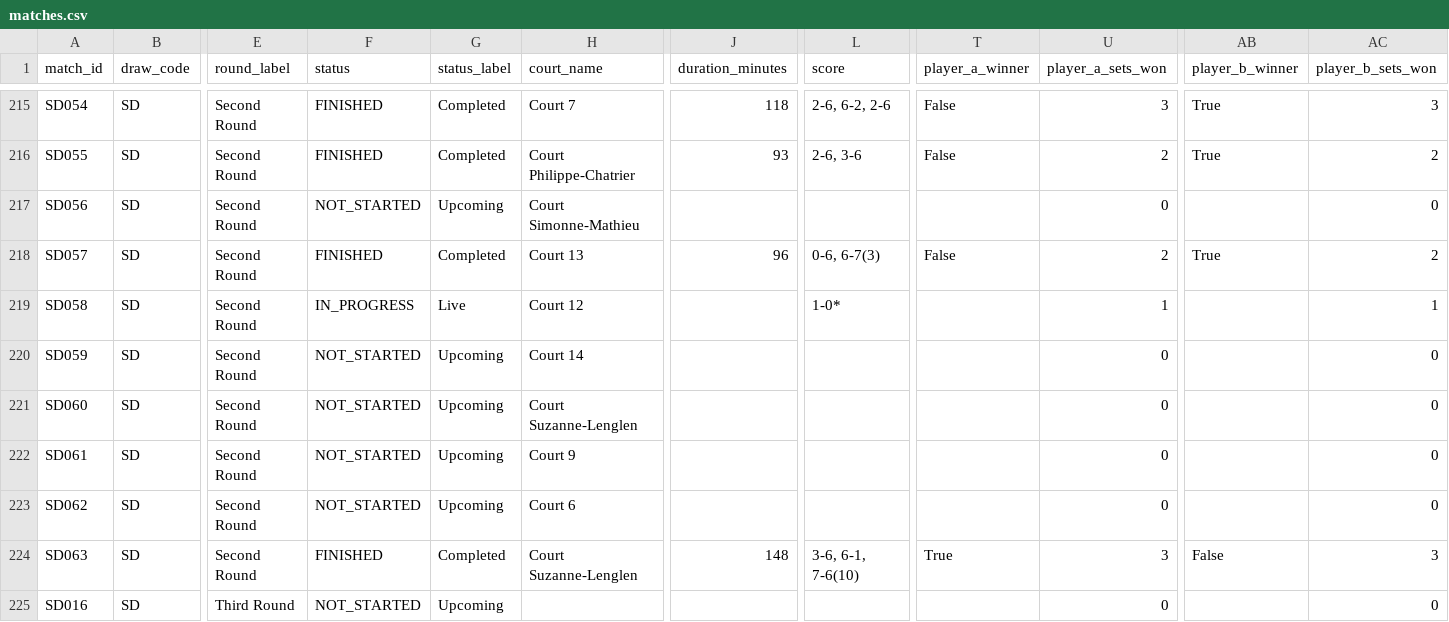
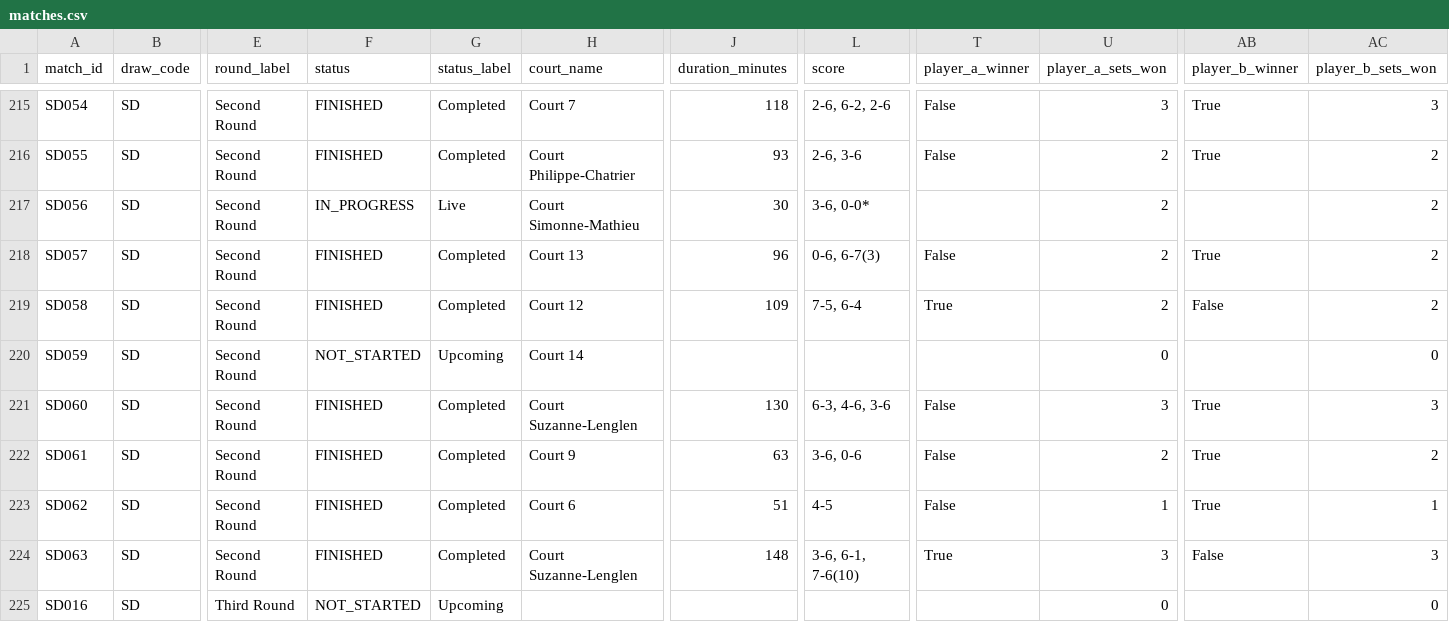
Before and after one commit to 3573b4n/roland-data-garros, a CSV file: data/matches.csv, drawn as a sheet; only a part is shown, gaps mark what is left out; the diff covers the shown part only; the diff names each change by its address in the sheet, - before the commit and + after, or states it on an @@ line.

```diff
--- a/data/matches.csv
+++ b/data/matches.csv
-F217 (status): NOT_STARTED
+F217 (status): IN_PROGRESS
-G217 (status_label): Upcoming
+G217 (status_label): Live
-J217 (duration_minutes): (empty)
+J217 (duration_minutes): 30
-L217 (score): (empty)
+L217 (score): 3-6, 0-0*
-U217 (player_a_sets_won): 0
+U217 (player_a_sets_won): 2
-AC217 (player_b_sets_won): 0
+AC217 (player_b_sets_won): 2
-F219 (status): IN_PROGRESS
+F219 (status): FINISHED
-G219 (status_label): Live
+G219 (status_label): Completed
-J219 (duration_minutes): (empty)
+J219 (duration_minutes): 109
-L219 (score): 1-0*
+L219 (score): 7-5, 6-4
-T219 (player_a_winner): (empty)
+T219 (player_a_winner): True
-U219 (player_a_sets_won): 1
+U219 (player_a_sets_won): 2
-AB219 (player_b_winner): (empty)
+AB219 (player_b_winner): False
-AC219 (player_b_sets_won): 1
+AC219 (player_b_sets_won): 2
-F221:F223 (status): NOT_STARTED
+F221:F223 (status): FINISHED
-G221:G223 (status_label): Upcoming
+G221:G223 (status_label): Completed
-J221 (duration_minutes): (empty)
+J221 (duration_minutes): 130
-L221 (score): (empty)
+L221 (score): 6-3, 4-6, 3-6
-T221:T223 (player_a_winner): (empty)
+T221:T223 (player_a_winner): False
-U221 (player_a_sets_won): 0
+U221 (player_a_sets_won): 3
-AB221:AB223 (player_b_winner): (empty)
+AB221:AB223 (player_b_winner): True
-AC221 (player_b_sets_won): 0
+AC221 (player_b_sets_won): 3
-J222 (duration_minutes): (empty)
+J222 (duration_minutes): 63
-L222 (score): (empty)
+L222 (score): 3-6, 0-6
-U222 (player_a_sets_won): 0
+U222 (player_a_sets_won): 2
-AC222 (player_b_sets_won): 0
+AC222 (player_b_sets_won): 2
-J223 (duration_minutes): (empty)
+J223 (duration_minutes): 51
-L223 (score): (empty)
+L223 (score): 4-5
-U223 (player_a_sets_won): 0
+U223 (player_a_sets_won): 1
-AC223 (player_b_sets_won): 0
+AC223 (player_b_sets_won): 1
```
Also changed, not shown: 90 edited cells elsewhere in this file, data/players.csv, 1 other file.
